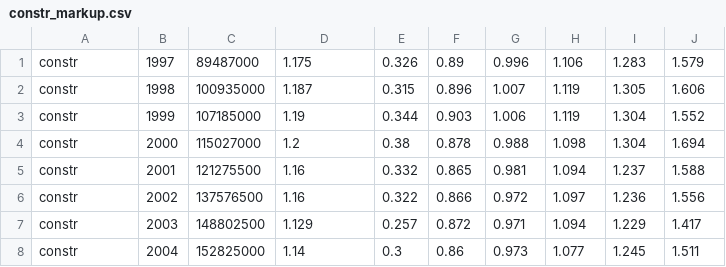
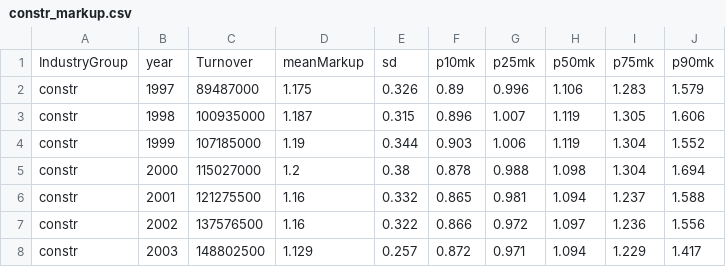
Before and after one commit to kaif1808/ec331, a CSV file: constr_markup.csv, drawn as a sheet; only a part is shown; the shorter side is filled out with more unchanged rows.

```diff
--- a/constr_markup.csv
+++ b/constr_markup.csv
@@ -1 +1,2 @@
+IndustryGroup,year,Turnover,meanMarkup,sd,p10mk,p25mk,p50mk ,p75mk,p90mk
 constr,1997,89487000,1.175,0.326,0.89,0.996,1.106,1.283,1.579
```
Also changed, not shown: all_markup.csv, manu_markup.csv, 17 other files.
